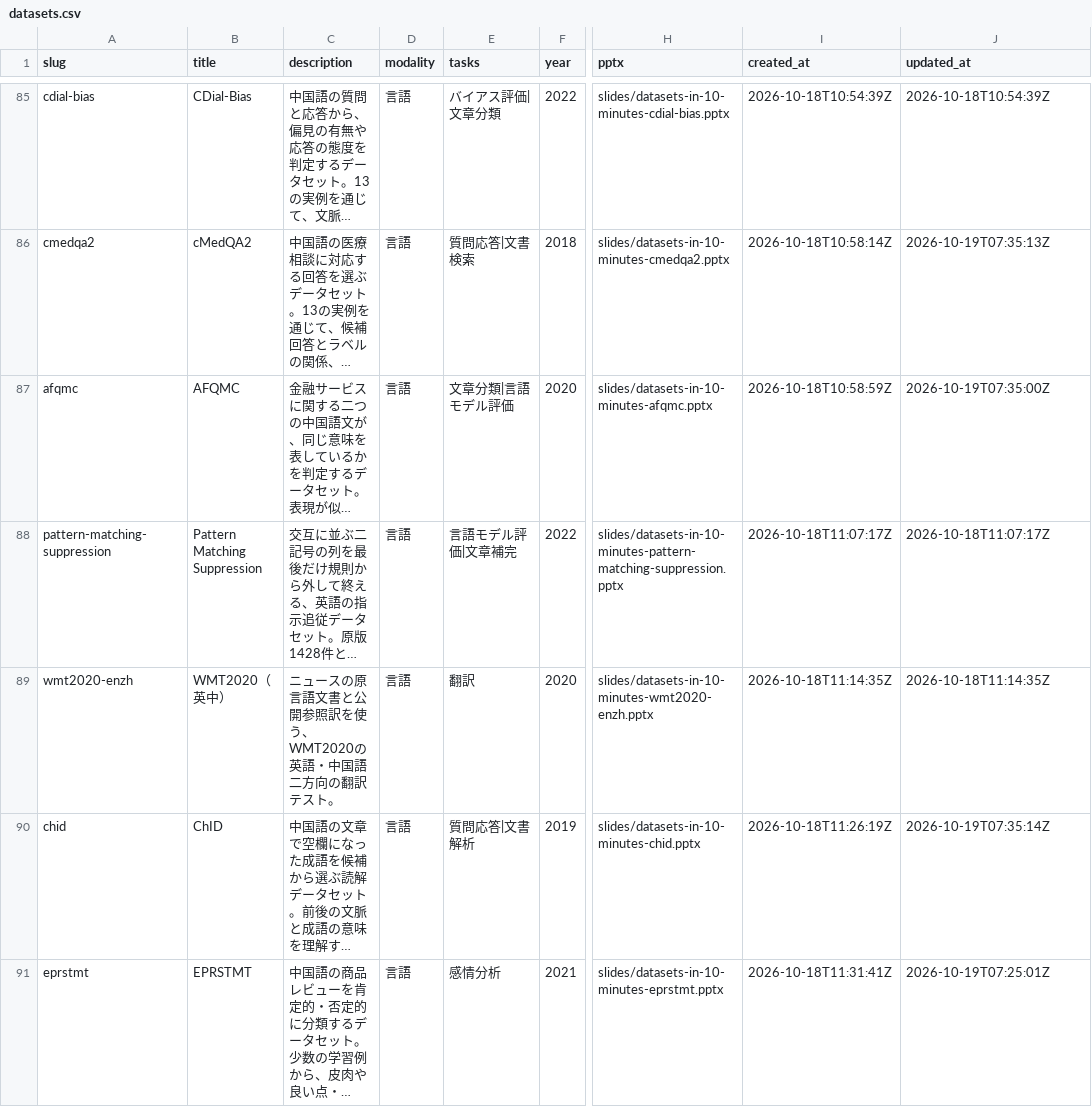
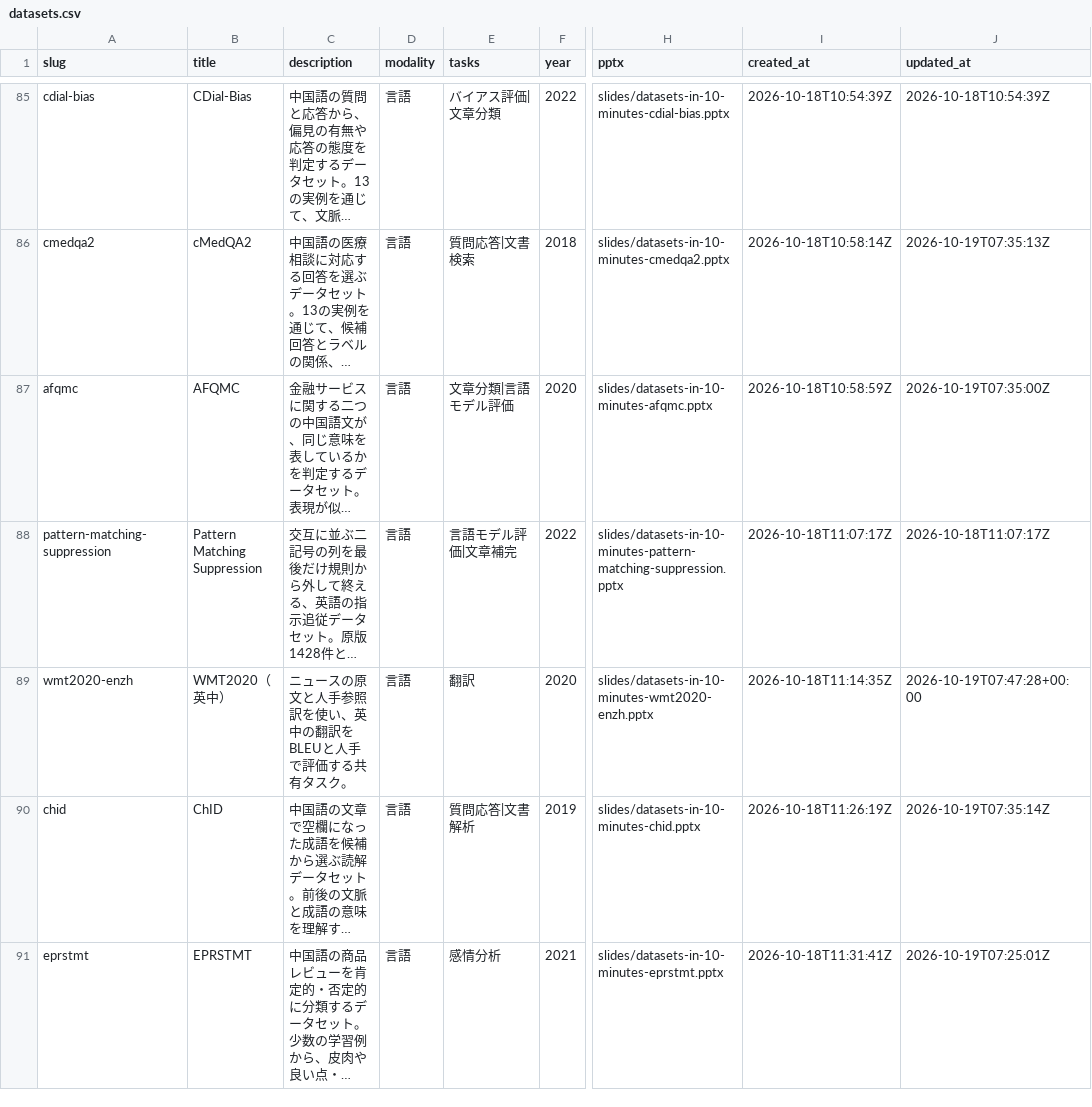
Before and after one commit to sasakiy84/datasets-in-10-minutes, a CSV file: site/datasets.csv, drawn as a sheet; only a part is shown, gaps mark what is left out; long unchanged cells end in …; the diff names each change by its address in the sheet, - before the commit and + after, or states it on an @@ line.

Commit message:
Clarify WMT2020 Japanese translations and explain translation evaluation

```diff
--- a/site/datasets.csv
+++ b/site/datasets.csv
-C89 (description): ニュースの原言語文書と公開参照訳を使う、WMT2020の英語・中国語二方向の翻訳テスト。
+C89 (description): ニュースの原文と人手参照訳を使い、英中の翻訳をBLEUと人手で評価する共有タスク。
-J89 (updated_at): 2026-10-18T11:14:35Z
+J89 (updated_at): 2026-10-19T07:47:28+00:00
```
Also changed, not shown: 34 other files.
